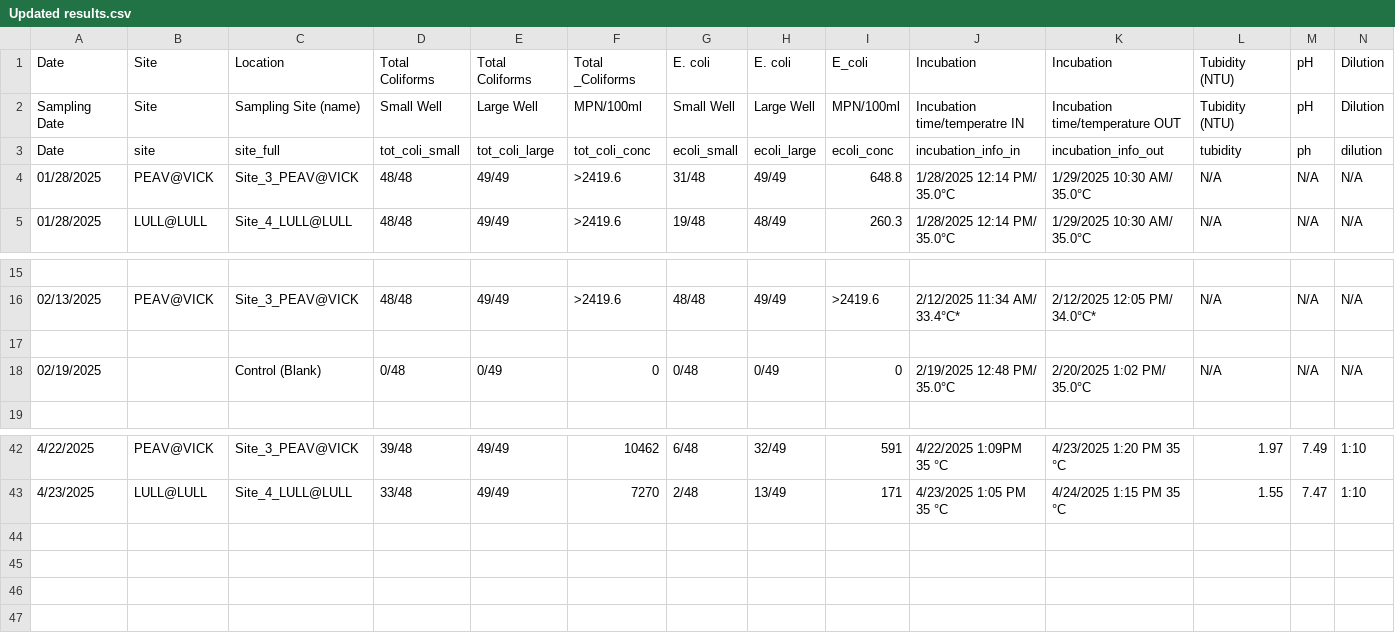
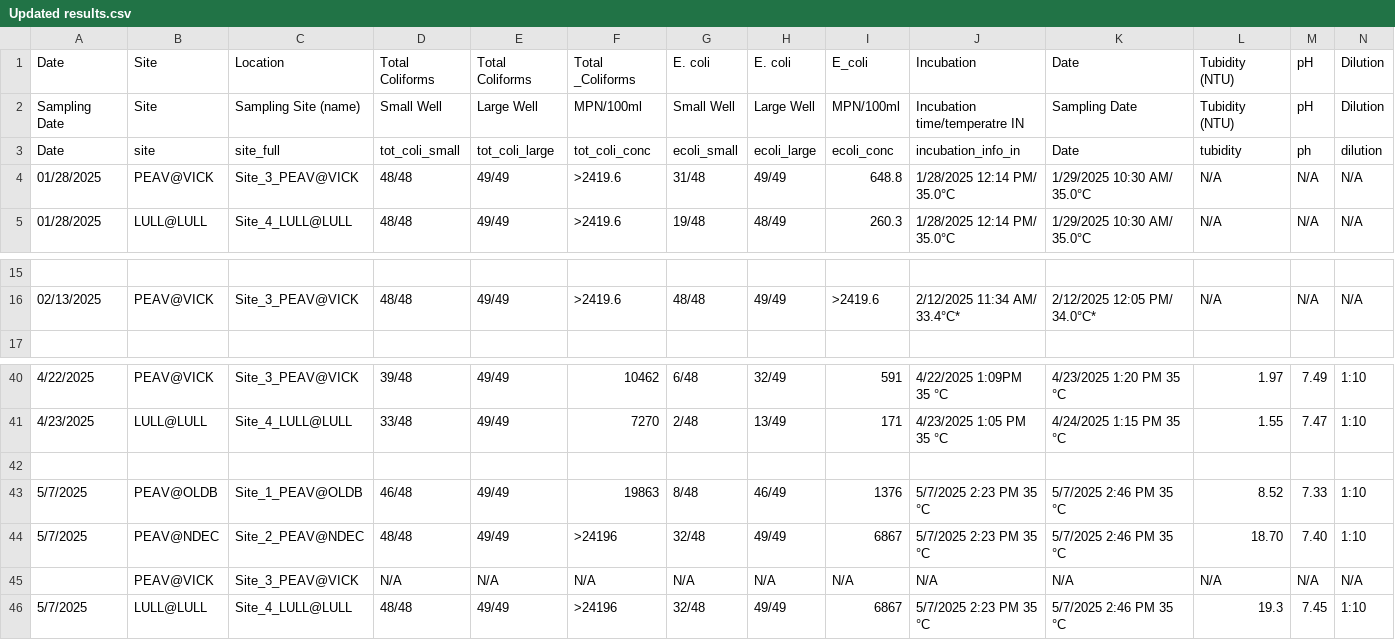
Before and after one commit to haisuzhang/Creek_monitor, a CSV file: data/Updated results.csv, drawn as a sheet; only a part is shown, gaps mark what is left out; removed rows and columns are numbered as before the commit, all else as after; rows hold the shown columns only; the diff names each change by its address in the sheet, - before the commit and + after, or states it on an @@ line.

Commit message:
Update data

```diff
--- a/data/Updated results.csv
+++ b/data/Updated results.csv
-K1: Incubation
+K1: Date
-K2: Incubation time/temperature OUT
+K2: Sampling Date
-K3: incubation_info_out
+K3: Date
-row 17: (empty)
-row 18: 02/19/2025 |  | Control (Blank) | 0/48 | 0/49 | 0 | 0/48 | 0/49 | 0 | 2/19/2025 12:48 PM/ 35.0°C | 2/20/2025 1:02 PM/ 35.0°C | N/A | N/A | N/A
+row 42: (empty)
+row 43: 5/7/2025 | PEAV@OLDB | Site_1_PEAV@OLDB | 46/48 | 49/49 | 19863 | 8/48 | 46/49 | 1376 | 5/7/2025 2:23 PM 35 °C | 5/7/2025 2:46 PM 35 °C | 8.52 | 7.33 | 1:10
+row 44: 5/7/2025 | PEAV@NDEC | Site_2_PEAV@NDEC | 48/48 | 49/49 | >24196 | 32/48 | 49/49 | 6867 | 5/7/2025 2:23 PM 35 °C | 5/7/2025 2:46 PM 35 °C | 18.70 | 7.40 | 1:10
+row 45:  | PEAV@VICK | Site_3_PEAV@VICK | N/A | N/A | N/A | N/A | N/A | N/A | N/A | N/A | N/A | N/A | N/A
+row 46: 5/7/2025 | LULL@LULL | Site_4_LULL@LULL | 48/48 | 49/49 | >24196 | 32/48 | 49/49 | 6867 | 5/7/2025 2:23 PM 35 °C | 5/7/2025 2:46 PM 35 °C | 19.3 | 7.45 | 1:10
```
